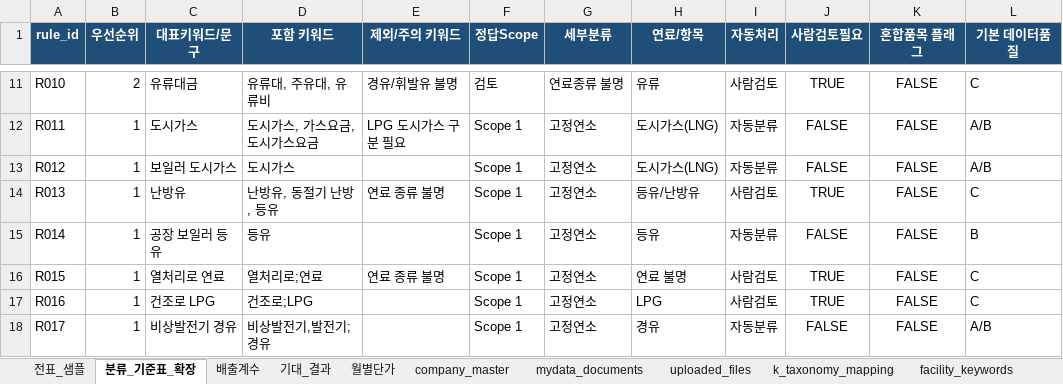
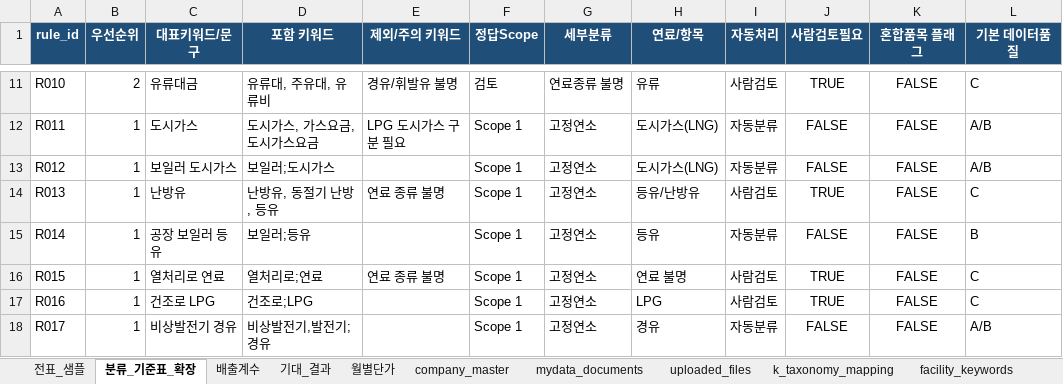
Before and after one commit to alswl722/GamTan-public, an Excel workbook: data/감탄_데이터준비_샘플.xlsx, sheet 분류_기준표_확장, drawn as a sheet; only a part is shown, gaps mark what is left out; values as stored, in another font and other column widths than the file's, no borders; table styles not drawn; the diff names each change by its address in the sheet, - before the commit and + after, or states it on an @@ line.

Commit message:
fix(rules): R012·R014 "보일러" 키워드 누락 복원 — dev에 이미 배포된 자동분류 위험 차단
PR #89(58행 전수 재검토)가 이미 dev에 머지됐는데, 그 안에서 R012("보일러
도시가스")·R014("공장 보일러 등유")가 AND-그룹 전환이 아니라 '보일러'
키워드 자체가 삭제되고 연료명 단독(도시가스/등유)만 남는 실수가 있었다.
R011·R013이 이미 같은 연료명을 포함하는 더 넓은 동의어 집합이라
R012⊂R011, R014⊂R013 관계가 성립해 지금까지는 두 룰이 항상 함께
매치되고 scope도 우연히 같게 나왔지만, match_rule()이 우선순위 컬럼이
아니라 시트 행 순서(matches[0])로 타이브레이크하는 구조상 두 룰의 상대
순서가 바뀌면 "등유 구매"·"도시가스 요금 청구서"처럼 보일러 맥락이
전혀 없는 텍스트도 검토 없이(needs_review=False) 자동분류로 새는 잠재
위험이 실측으로 확인됐다 — PR #89가 R006에서 고치려 했던 문제와 같은
패턴이 R012/R014에 새로 생긴 것.

- data/감탄_데이터준비_샘플.xlsx: R012 "도시가스"→"보일러;도시가스",
  R014 "등유"→"보일러;등유"로 AND-그룹 복원(2 셀만 변경, 나머지 14개
  시트·58개 룰 중 다른 행은 무변화 — 전수 대조로 확인)
- tests/test_rules.py: 서브셈션 회귀 테스트 추가 — 보일러 맥락 없는
  단독 연료명은 R011/R013만 매치되고 R012/R014는 매치되지 않아야 하며,
  보일러 문맥이 있으면 둘 다 매치돼야 함을 검증. 수정 전 상태로 되돌려
  이 테스트가 실제로 실패를 잡아내는 것도 확인.

검증: tests/test_rules.py 10 passed, tests/test_calc_engine.py 12
passed, tests/pcaf_engine/test_k_taxonomy.py 14 passed,
tests/test_calc_failure_reason.py 2 passed,
tests/test_industry_distribution_etl.py 13 passed — 전부 회귀 없음.

```diff
--- a/data/감탄_데이터준비_샘플.xlsx (sheet 분류_기준표_확장)
+++ b/data/감탄_데이터준비_샘플.xlsx (sheet 분류_기준표_확장)
-D13 (포함 키워드): 도시가스
+D13 (포함 키워드): 보일러;도시가스
-D15 (포함 키워드): 등유
+D15 (포함 키워드): 보일러;등유
```
Also changed, not shown: 1 other file.
